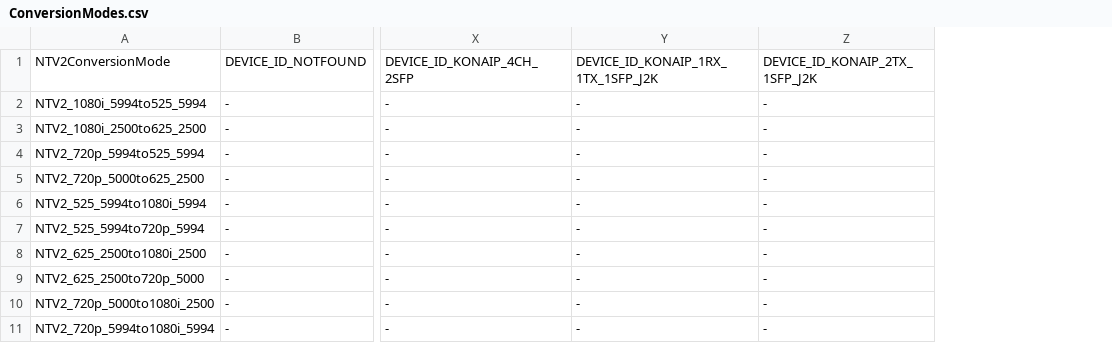
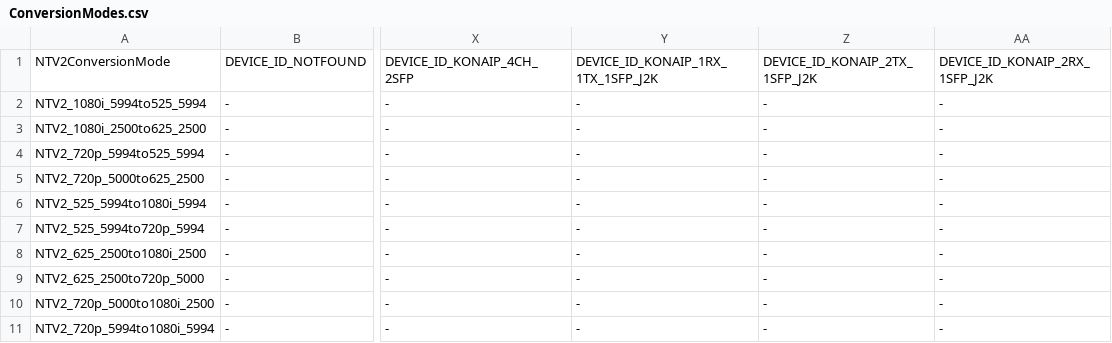
Before and after one commit to aja-video/libajantv2, a CSV file: ajalibraries/ajantv2/sdkgen/ConversionModes.csv, drawn as a sheet; only a part is shown, gaps mark what is left out; the diff names each change by its address in the sheet, - before the commit and + after, or states it on an @@ line.

```diff
--- a/ajalibraries/ajantv2/sdkgen/ConversionModes.csv
+++ b/ajalibraries/ajantv2/sdkgen/ConversionModes.csv
+column AA, rows 1-11: DEVICE_ID_KONAIP_2RX_1SFP_J2K | - | - | - | - | - | - | - | - | - | -
```
Also changed, not shown: ajalibraries/ajantv2/sdkgen/CanDo.csv, ajalibraries/ajantv2/sdkgen/FBFormats.csv, 8 other files.
